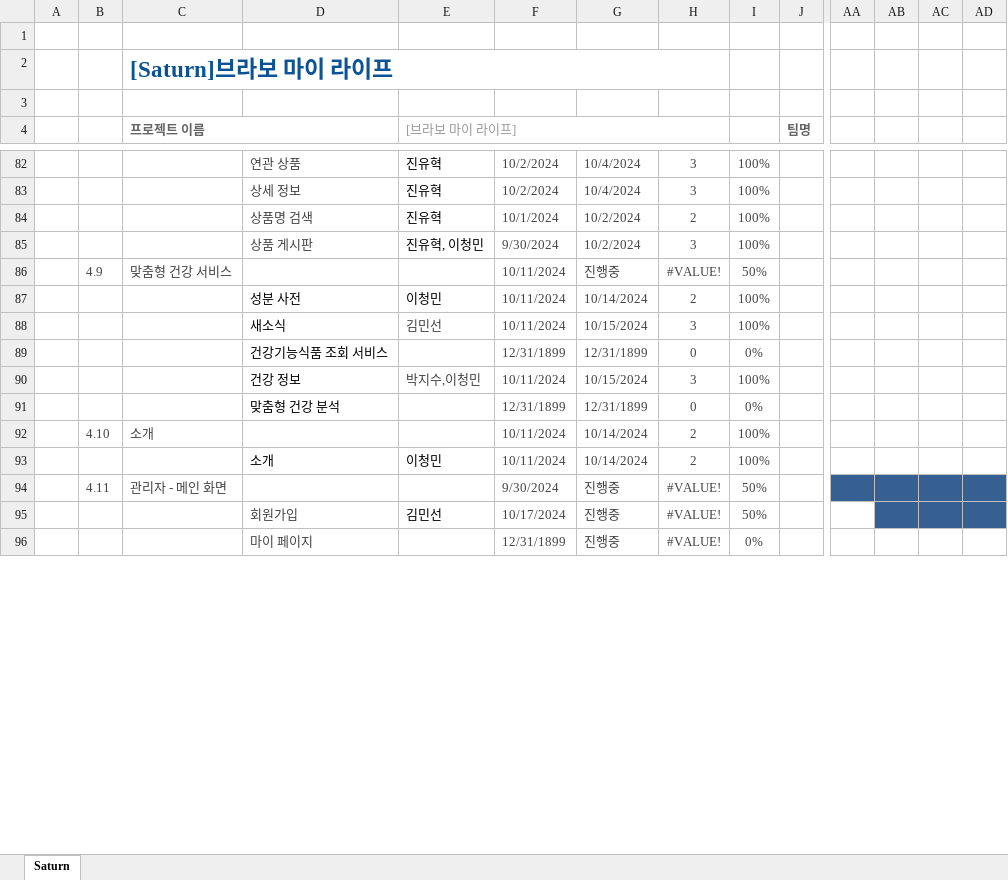
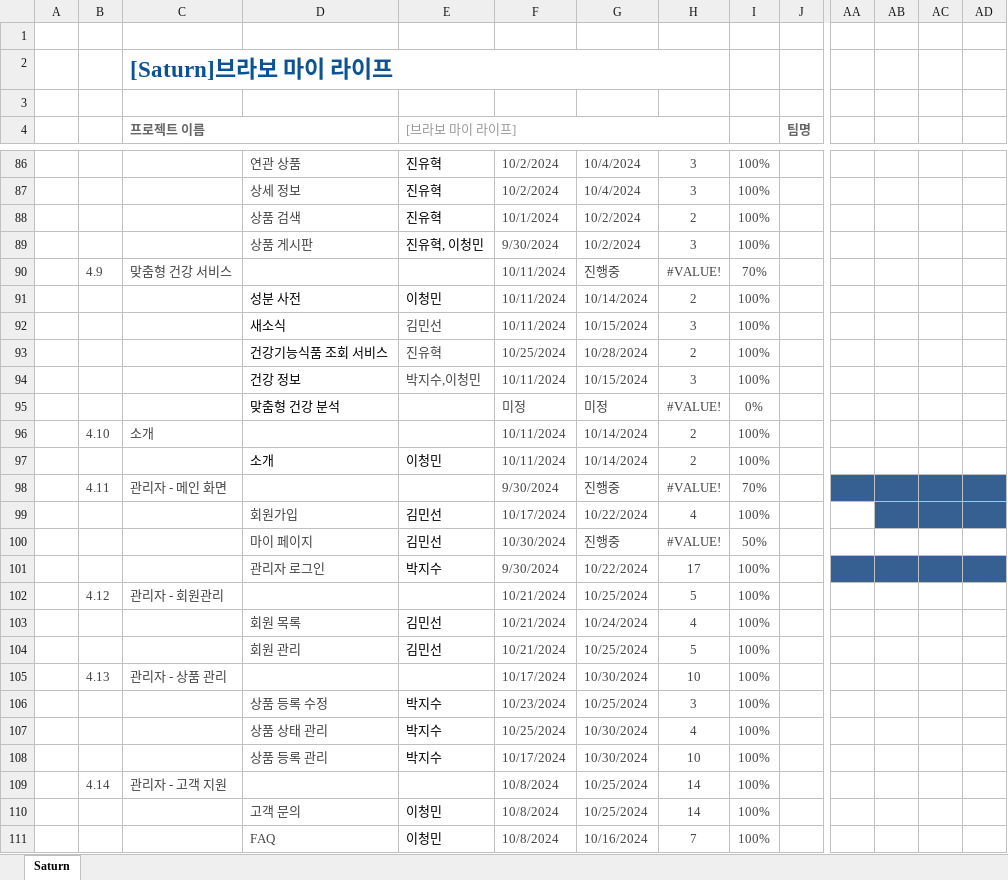
Before and after one commit to Parkjisoo00/ecommerce.saturn, an Excel workbook: resource/20.begin/220.schedule/221.WBS.xlsx, sheet Saturn, drawn as a sheet; only a part is shown, gaps mark what is left out; values as stored, in another font and other column widths than the file's, no borders; conditional formats not drawn; removed rows and columns are numbered as before the commit, all else as after; rows hold the shown columns only; the diff covers the shown part only; the diff names each change by its address in the sheet, - before the commit and + after, or states it on an @@ line.

Commit message:
[UPDATE] WBS 업데이트

```diff
--- a/resource/20.begin/220.schedule/221.WBS.xlsx (sheet Saturn)
+++ b/resource/20.begin/220.schedule/221.WBS.xlsx (sheet Saturn)
-D88: 상품명 검색
+D88: 상품 검색
-I90: 50%
+I90: 70%
-row 89:  |  |  | 건강기능식품 조회 서비스 |  | 12/31/1899 | 12/31/1899 | 0 | 0%
+row 93:  |  |  | 건강기능식품 조회 서비스 | 진유혁 | 10/25/2024 | 10/28/2024 | 2 | 100%
-row 91:  |  |  | 맞춤형 건강 분석 |  | 12/31/1899 | 12/31/1899 | 0 | 0%
+row 95:  |  |  | 맞춤형 건강 분석 |  | 미정 | 미정 | #VALUE! | 0%
-I98: 50%
+I98: 70%
+row 99:  |  |  | 회원가입 | 김민선 | 10/17/2024 | 10/22/2024 | 4 | 100%
-D100: 회원가입
+D100: 마이 페이지
-F100: 10/17/2024
+F100: 10/30/2024
-AB100:AD100 fill: #376092
+AB100:AD100 fill: none
-row 96:  |  |  | 마이 페이지 |  | 12/31/1899 | 진행중 | #VALUE! | 0%
+row 101:  |  |  | 관리자 로그인 | 박지수 | 9/30/2024 | 10/22/2024 | 17 | 100%
+row 102:  | 4.12 | 관리자 - 회원관리 |  |  | 10/21/2024 | 10/25/2024 | 5 | 100%
+row 103:  |  |  | 회원 목록 | 김민선 | 10/21/2024 | 10/24/2024 | 4 | 100%
+row 104:  |  |  | 회원 관리 | 김민선 | 10/21/2024 | 10/25/2024 | 5 | 100%
+row 105:  | 4.13 | 관리자 - 상품 관리 |  |  | 10/17/2024 | 10/30/2024 | 10 | 100%
+row 106:  |  |  | 상품 등록 수정 | 박지수 | 10/23/2024 | 10/25/2024 | 3 | 100%
+row 107:  |  |  | 상품 상태 관리 | 박지수 | 10/25/2024 | 10/30/2024 | 4 | 100%
+row 108:  |  |  | 상품 등록 관리 | 박지수 | 10/17/2024 | 10/30/2024 | 10 | 100%
+row 109:  | 4.14 | 관리자 - 고객 지원 |  |  | 10/8/2024 | 10/25/2024 | 14 | 100%
+row 110:  |  |  | 고객 문의 | 이청민 | 10/8/2024 | 10/25/2024 | 14 | 100%
+row 111:  |  |  | FAQ | 이청민 | 10/8/2024 | 10/16/2024 | 7 | 100%
```
Also changed, not shown: 23 added rows, 33 removed rows, 29 edited cells and cell formats elsewhere in this sheet, formulas that keep their value.
